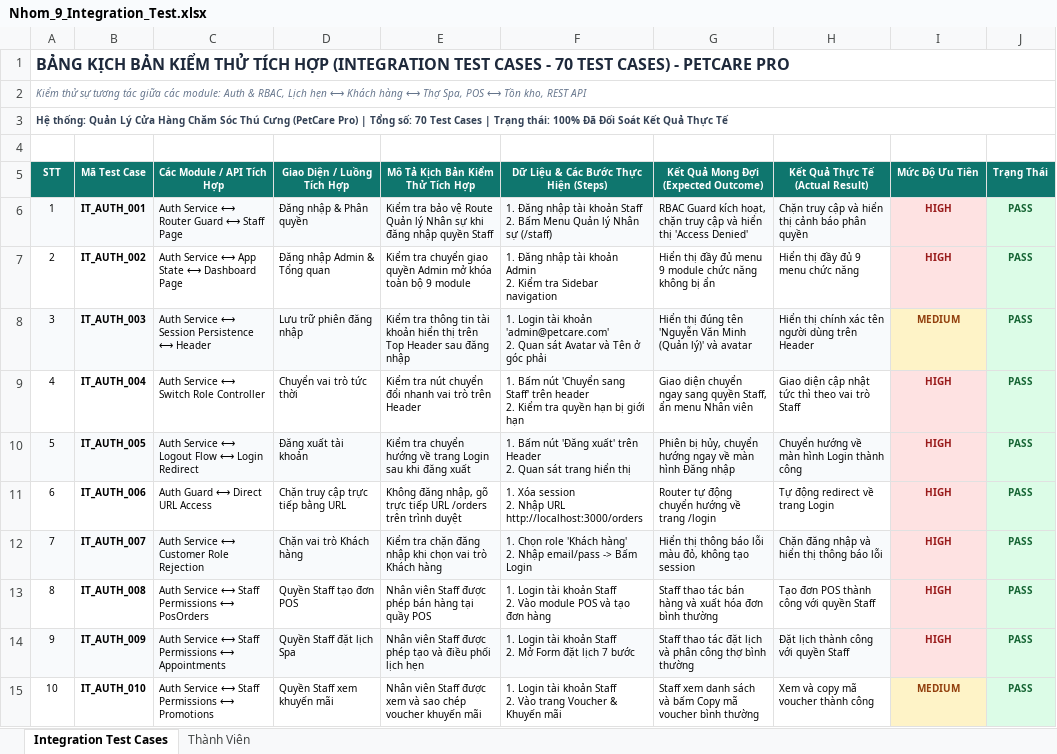
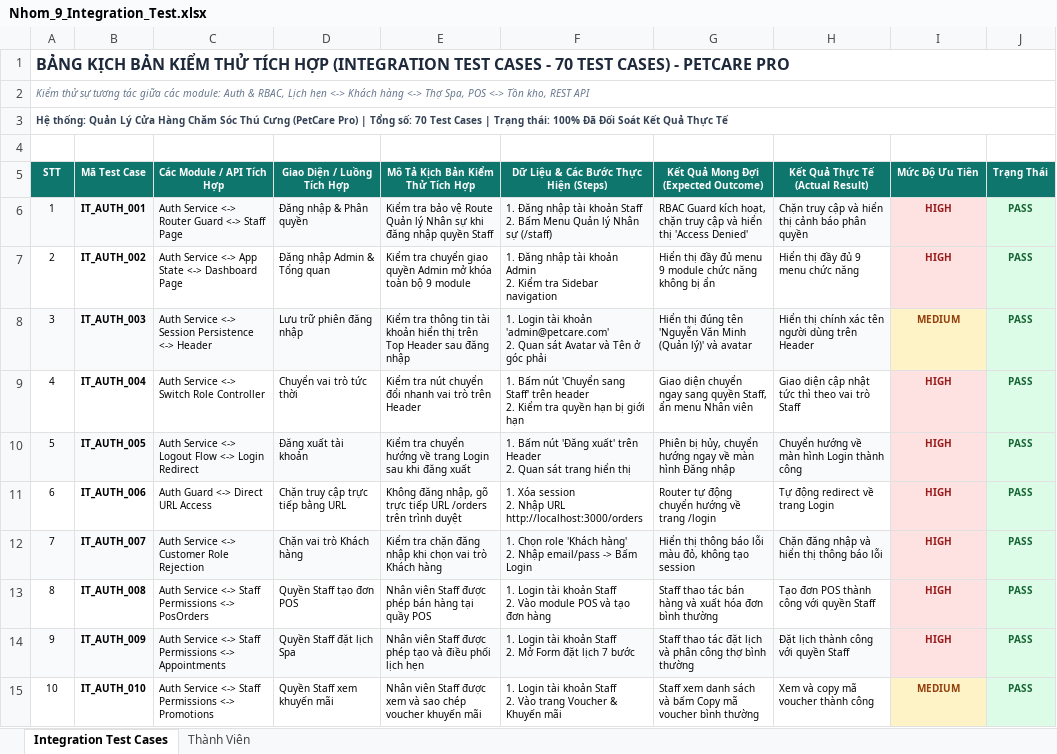
Before and after one commit to xuanmanh398/KiemThuPhanMem, an Excel workbook: TestCase/Nhom_9_Integration_Test.xlsx, sheet Integration Test Cases, drawn as a sheet; only a part is shown; values as stored, in another font and other column widths than the file's, no borders; the diff covers the shown part only; the diff names each change by its address in the sheet, - before the commit and + after, or states it on an @@ line.

```diff
--- a/TestCase/Nhom_9_Integration_Test.xlsx (sheet Integration Test Cases)
+++ b/TestCase/Nhom_9_Integration_Test.xlsx (sheet Integration Test Cases)
-A2 (STT): …Lịch hẹn ⟷ Khách hàng ⟷ Thợ Spa, POS ⟷ Tồn kho,…
+A2 (STT): …Lịch hẹn <-> Khách hàng <-> Thợ Spa, POS <-> Tồn kho,…
-C6 (Các Module / API Tích Hợp): Auth Service ⟷ Router Guard ⟷ Staff Page
+C6 (Các Module / API Tích Hợp): Auth Service <-> Router Guard <-> Staff Page
-C7 (Các Module / API Tích Hợp): Auth Service ⟷ App State ⟷ Dashboard Page
+C7 (Các Module / API Tích Hợp): Auth Service <-> App State <-> Dashboard Page
-C8 (Các Module / API Tích Hợp): Auth Service ⟷ Session Persistence ⟷ Header
+C8 (Các Module / API Tích Hợp): Auth Service <-> Session Persistence <-> Header
-C9 (Các Module / API Tích Hợp): Auth Service ⟷ Switch Role Controller
+C9 (Các Module / API Tích Hợp): Auth Service <-> Switch Role Controller
-C10 (Các Module / API Tích Hợp): Auth Service ⟷ Logout Flow ⟷ Login Redirect
+C10 (Các Module / API Tích Hợp): Auth Service <-> Logout Flow <-> Login Redirect
-C11 (Các Module / API Tích Hợp): Auth Guard ⟷ Direct URL Access
+C11 (Các Module / API Tích Hợp): Auth Guard <-> Direct URL Access
-C12 (Các Module / API Tích Hợp): Auth Service ⟷ Customer Role Rejection
+C12 (Các Module / API Tích Hợp): Auth Service <-> Customer Role Rejection
-C13 (Các Module / API Tích Hợp): Auth Service ⟷ Staff Permissions ⟷ PosOrders
+C13 (Các Module / API Tích Hợp): Auth Service <-> Staff Permissions <-> PosOrders
-C14 (Các Module / API Tích Hợp): Auth Service ⟷ Staff Permissions ⟷ Appointments
+C14 (Các Module / API Tích Hợp): Auth Service <-> Staff Permissions <-> Appointments
-C15 (Các Module / API Tích Hợp): Auth Service ⟷ Staff Permissions ⟷ Promotions
+C15 (Các Module / API Tích Hợp): Auth Service <-> Staff Permissions <-> Promotions
```
Also changed, not shown: 60 edited cells elsewhere in this sheet, TestCase/Nhom_9_System_Test.xlsx, TestCase/Nhom_9_Unit_Test.xlsx, 1 other file.
